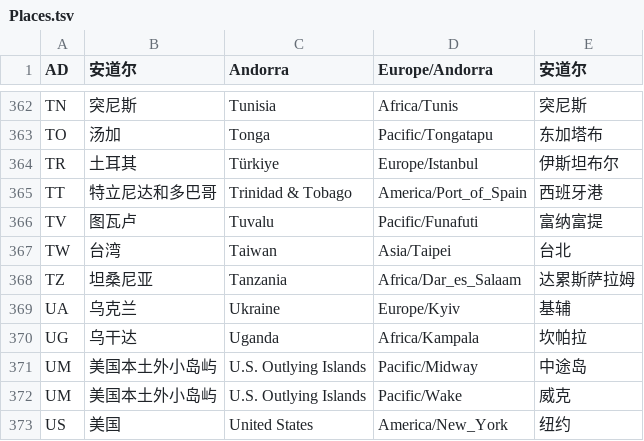
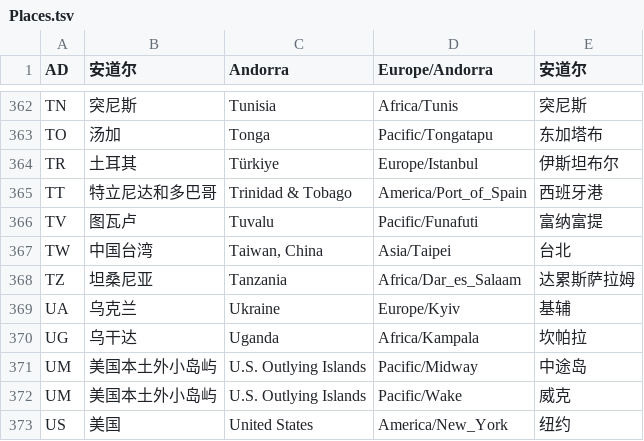
Before and after one commit to 111Ez-yzh/rixu-desktop, a TSV file: Places.tsv, drawn as a sheet; only a part is shown, gaps mark what is left out.

```diff
--- a/Places.tsv
+++ b/Places.tsv
@@ -366,3 +366,3 @@ TT	特立尼达和多巴哥	Trinidad & Tobago	America/Port_of_Spain	西班牙港
 TV	图瓦卢	Tuvalu	Pacific/Funafuti	富纳富提
-TW	台湾	Taiwan	Asia/Taipei	台北
+TW	中国台湾	Taiwan, China	Asia/Taipei	台北
 TZ	坦桑尼亚	Tanzania	Africa/Dar_es_Salaam	达累斯萨拉姆
```
Also changed, not shown: 33 other files.
